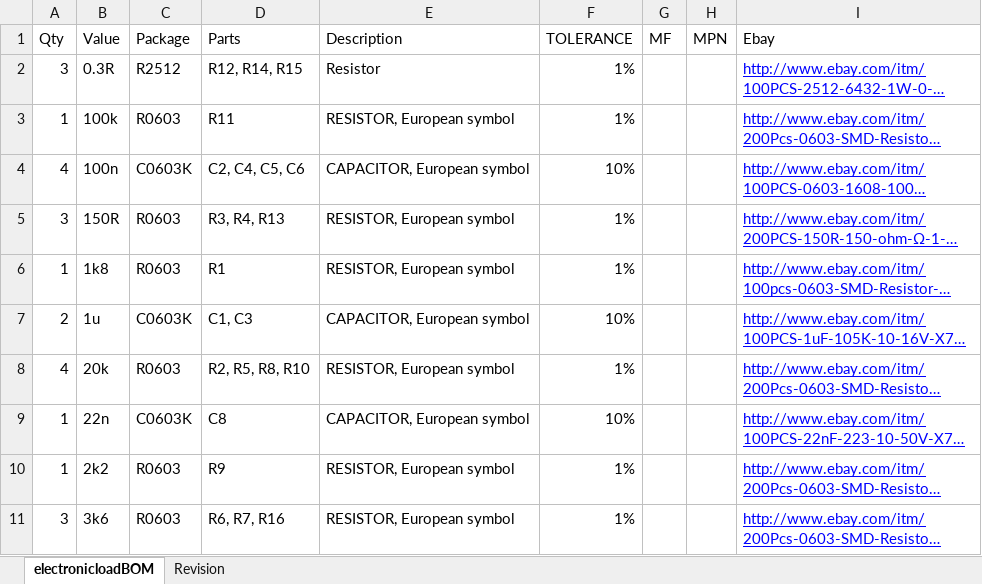
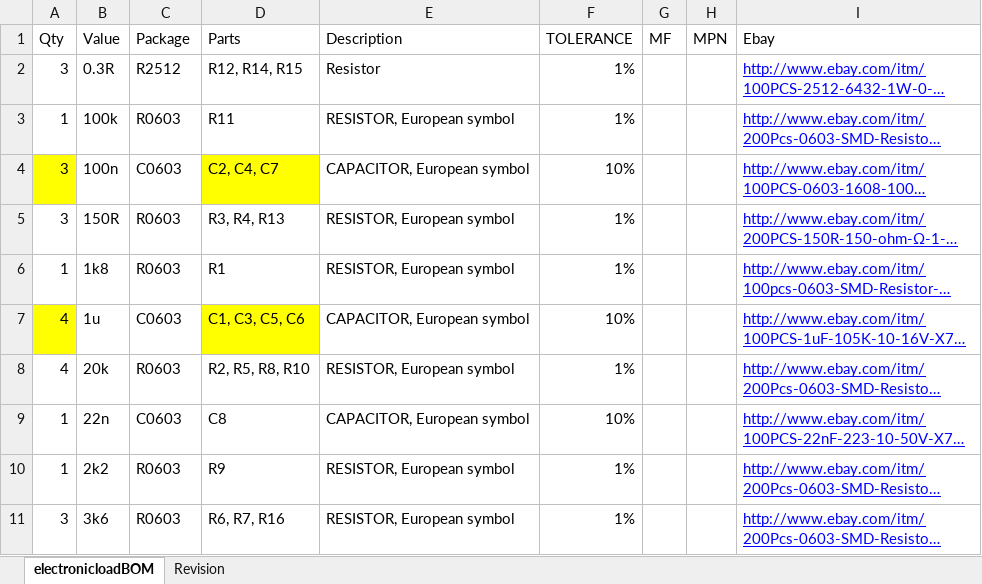
Before and after one commit to jrsikken/ElectronicLoadR2, an Excel workbook: BOM/electronicloadBOM.xlsx, sheet electronicloadBOM, drawn as a sheet; only a part is shown; long unchanged cells end in …; values as stored, in another font and other column widths than the file's, no borders; the diff names each change by its address in the sheet, - before the commit and + after, or states it on an @@ line.

Commit message:
R2.01 changed C5, C6, C7

```diff
--- a/BOM/electronicloadBOM.xlsx (sheet electronicloadBOM)
+++ b/BOM/electronicloadBOM.xlsx (sheet electronicloadBOM)
-A4 (Qty): 4
+A4 (Qty): 3
-A4 fill: none
+A4 fill: #FFFF00
-C4 (Package): C0603K
+C4 (Package): C0603
-D4 (Parts): C2, C4, C5, C6
+D4 (Parts): C2, C4, C7
-D4 fill: none
+D4 fill: #FFFF00
-A7 (Qty): 2
+A7 (Qty): 4
-A7 fill: none
+A7 fill: #FFFF00
-C7 (Package): C0603K
+C7 (Package): C0603
-D7 (Parts): C1, C3
+D7 (Parts): C1, C3, C5, C6
-D7 fill: none
+D7 fill: #FFFF00
-C9 (Package): C0603K
+C9 (Package): C0603
```
Also changed, not shown: sheet Revision.
